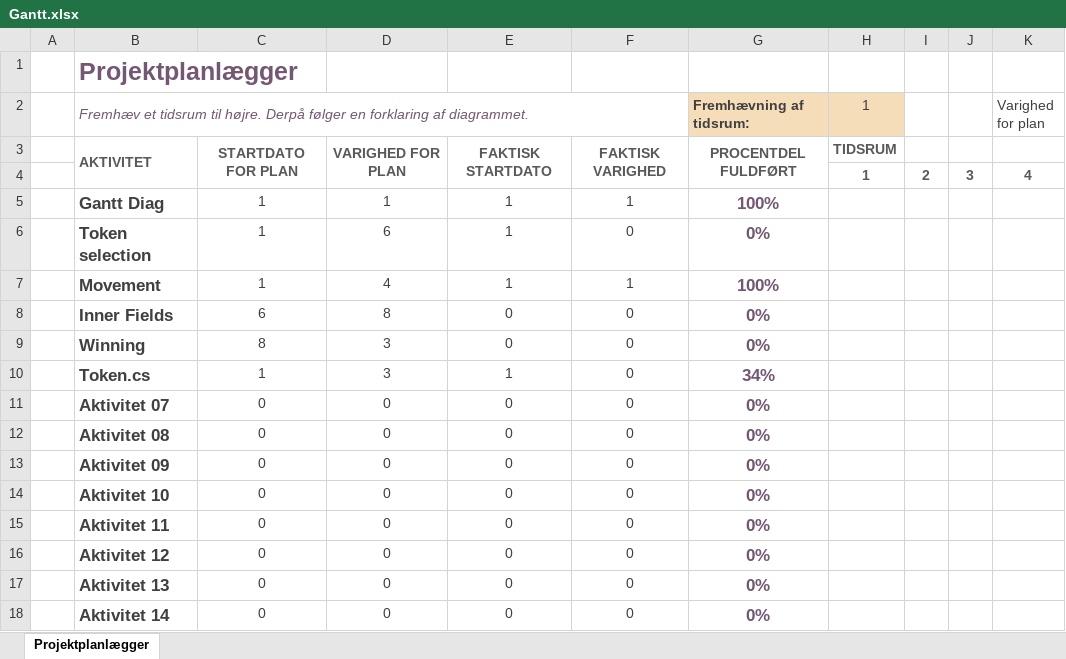
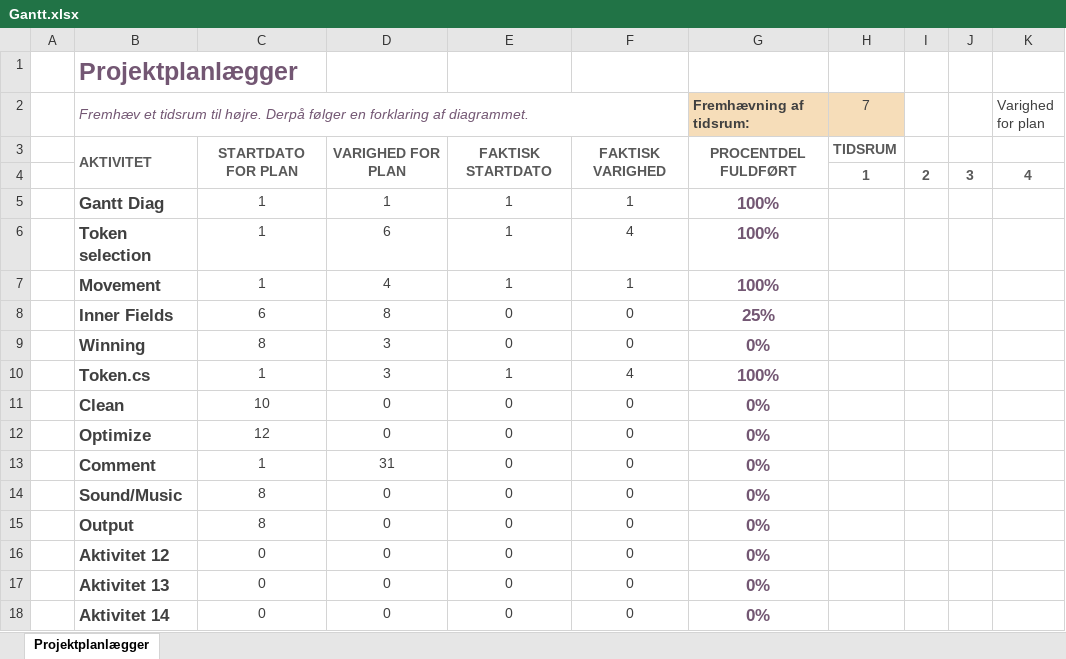
Before and after one commit to sebathefox/Ludo, an Excel workbook: Ludo2/Gantt.xlsx, sheet Projektplanlægger, drawn as a sheet; only a part is shown; values as stored, in another font and other column widths than the file's, no borders; conditional formats not drawn; the diff names each change by its address in the sheet, - before the commit and + after, or states it on an @@ line.

```diff
--- a/Ludo2/Gantt.xlsx (sheet Projektplanlægger)
+++ b/Ludo2/Gantt.xlsx (sheet Projektplanlægger)
-H2: 1
+H2: 7
-F6: 0
+F6: 4
-G6 (Fremhævning af tidsrum:): 0%
+G6 (Fremhævning af tidsrum:): 100%
-G8 (Fremhævning af tidsrum:): 0%
+G8 (Fremhævning af tidsrum:): 25%
-F10: 0
+F10: 4
-G10 (Fremhævning af tidsrum:): 34%
+G10 (Fremhævning af tidsrum:): 100%
-B11: Aktivitet 07
+B11: Clean
-C11: 0
+C11: 10
-B12: Aktivitet 08
+B12: Optimize
-C12: 0
+C12: 12
-B13: Aktivitet 09
+B13: Comment
-C13: 0
+C13: 1
-D13: 0
+D13: 31
-B14: Aktivitet 10
+B14: Sound/Music
-C14:C15: 0
+C14:C15: 8
-B15: Aktivitet 11
+B15: Output
```
Also changed, not shown: 4 other files.
